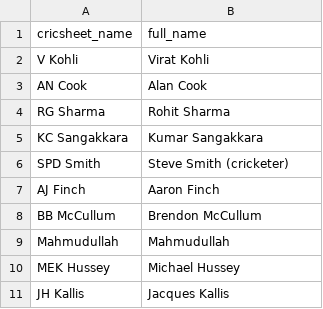
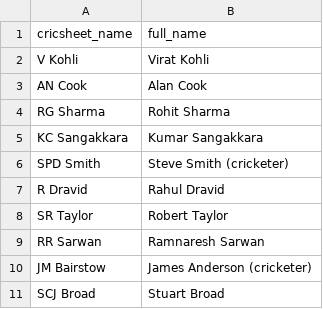
Before and after one commit to mmrayyan2005-dev/cricket-analytics_-, a CSV file: search_aliases.csv, drawn as a sheet; removed rows and columns are numbered as before the commit, all else as after; the diff names each change by its address in the sheet, - before the commit and + after, or states it on an @@ line.

Commit message:
Update search_aliases.csv

```diff
--- a/search_aliases.csv
+++ b/search_aliases.csv
-row 7: AJ Finch | Aaron Finch
-row 8: BB McCullum | Brendon McCullum
-row 9: Mahmudullah | Mahmudullah
-row 10: MEK Hussey | Michael Hussey
-row 11: JH Kallis | Jacques Kallis
+row 7: R Dravid | Rahul Dravid
+row 8: SR Taylor | Robert Taylor
+row 9: RR Sarwan | Ramnaresh Sarwan
+row 10: JM Bairstow | James Anderson (cricketer)
+row 11: SCJ Broad | Stuart Broad
```
